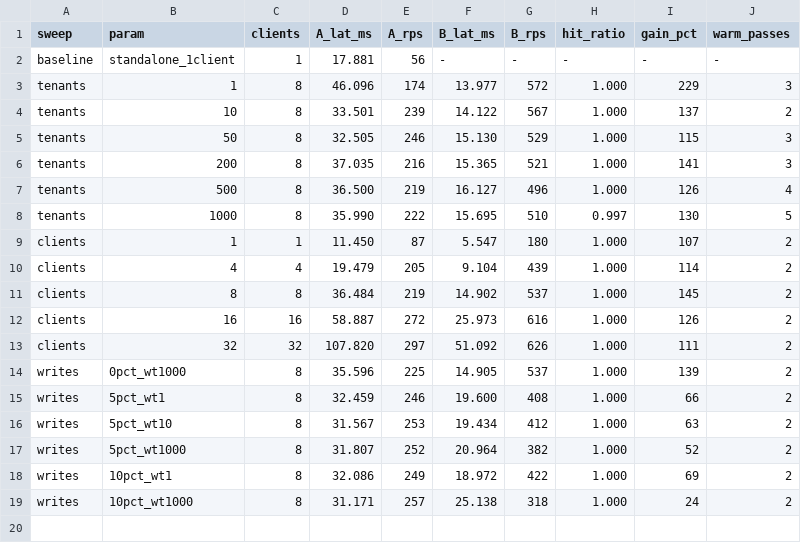
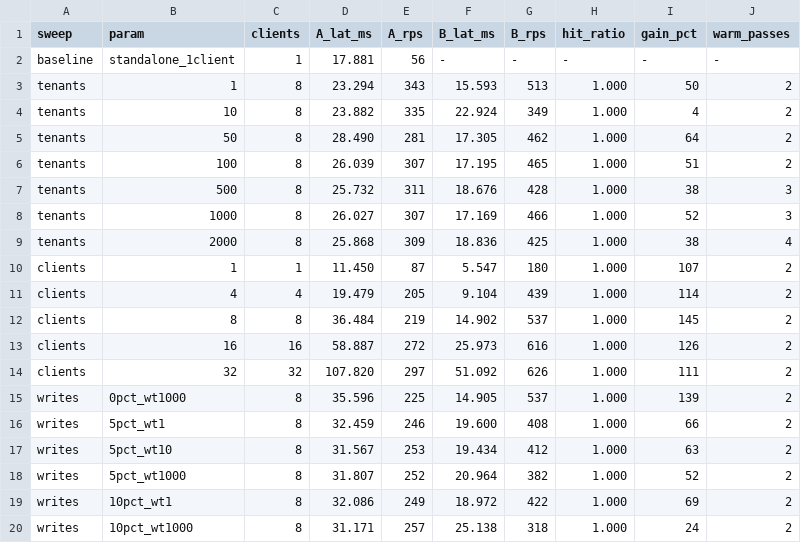
Before and after one commit to benedetlabs/pgcache-bench-multi-tenant, a TSV file: results/0.7.0/results.tsv, drawn as a sheet.

```diff
--- a/results/0.7.0/results.tsv
+++ b/results/0.7.0/results.tsv
@@ -2,8 +2,9 @@ sweep	param	clients	A_lat_ms	A_rps	B_lat_ms	B_rps	hit_ratio	gain_pct	warm_passes
 baseline	standalone_1client	1	17.881	56	-	-	-	-	-
-tenants	1	8	46.096	174	13.977	572	1.000	229	3
-tenants	10	8	33.501	239	14.122	567	1.000	137	2
-tenants	50	8	32.505	246	15.130	529	1.000	115	3
-tenants	200	8	37.035	216	15.365	521	1.000	141	3
-tenants	500	8	36.500	219	16.127	496	1.000	126	4
-tenants	1000	8	35.990	222	15.695	510	0.997	130	5
+tenants	1	8	23.294	343	15.593	513	1.000	50	2
+tenants	10	8	23.882	335	22.924	349	1.000	4	2
+tenants	50	8	28.490	281	17.305	462	1.000	64	2
+tenants	100	8	26.039	307	17.195	465	1.000	51	2
+tenants	500	8	25.732	311	18.676	428	1.000	38	3
+tenants	1000	8	26.027	307	17.169	466	1.000	52	3
+tenants	2000	8	25.868	309	18.836	425	1.000	38	4
 clients	1	1	11.450	87	5.547	180	1.000	107	2
```
Also changed, not shown: results/0.6.3/results.tsv, results/0.6.4/results.tsv, 20 other files.
